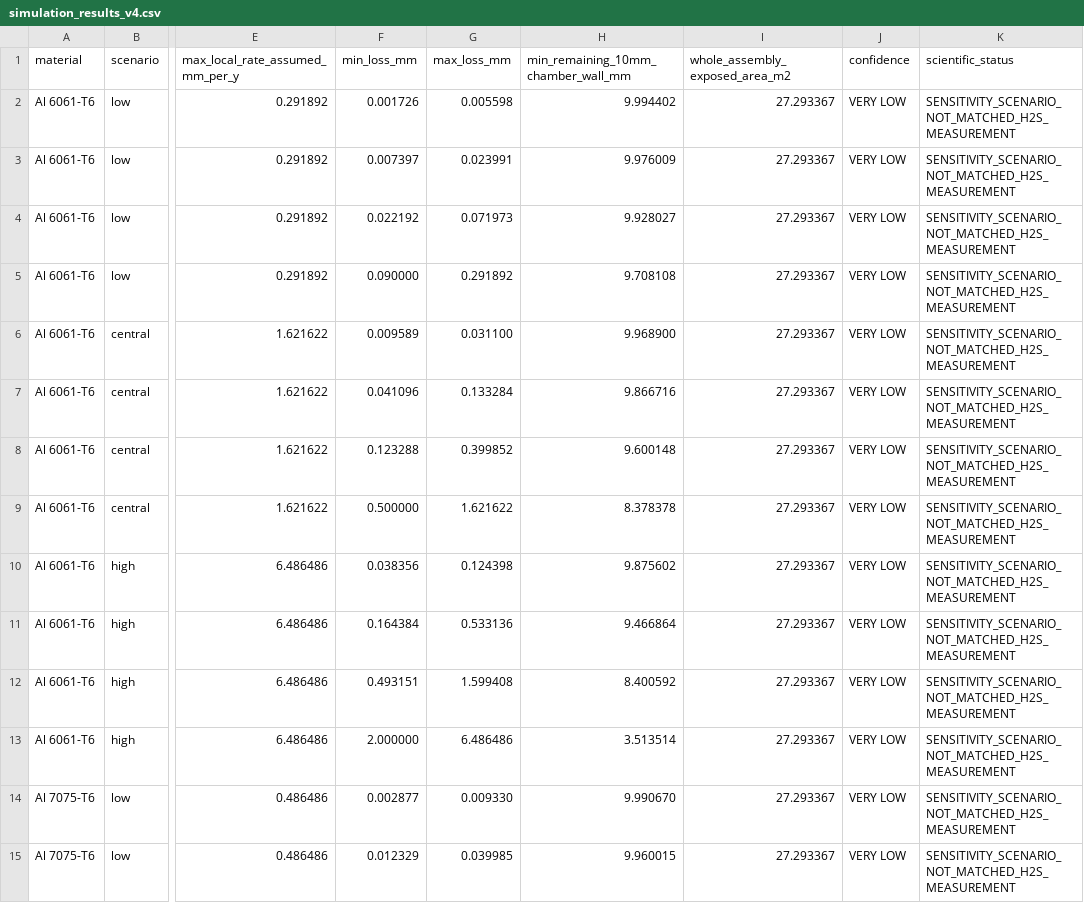
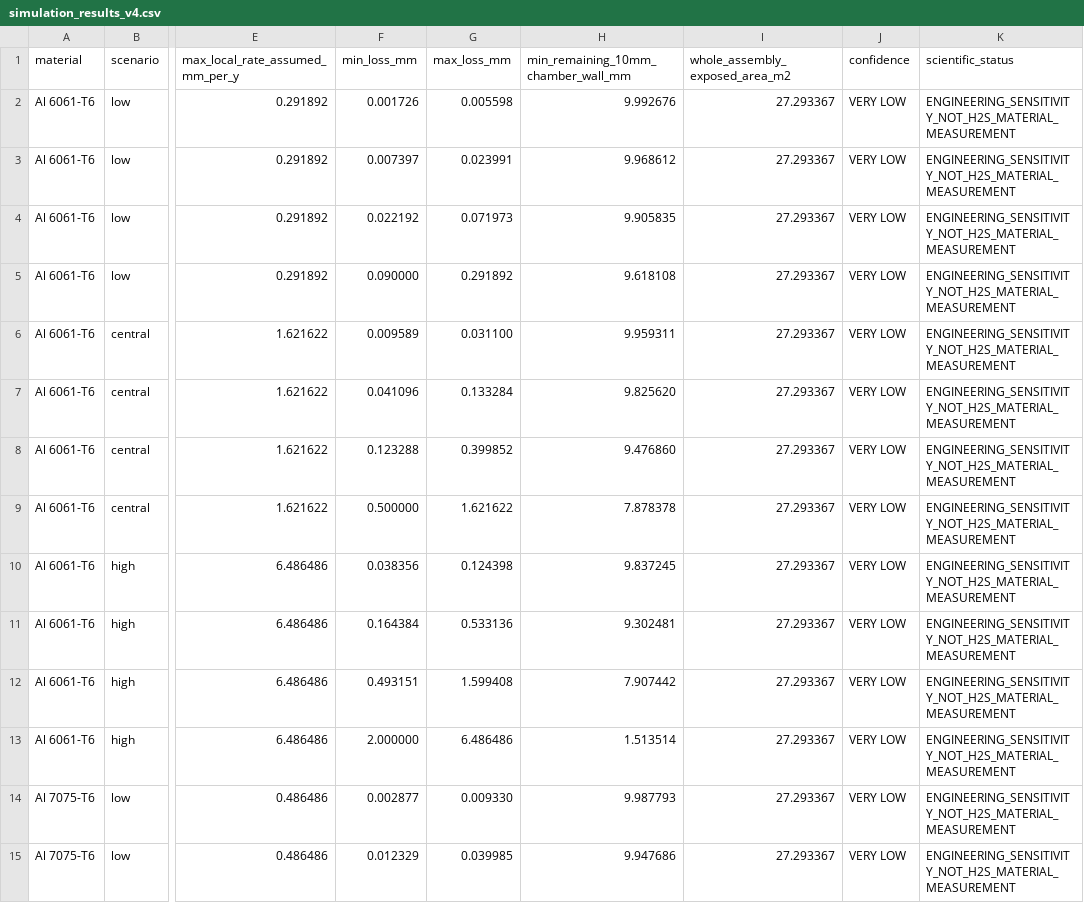
Before and after one commit to hammadi-314/drum-corrosion-simulation, a CSV file: simulation_results_v4.csv, drawn as a sheet; only a part is shown, gaps mark what is left out; the diff covers the shown part only; the diff names each change by its address in the sheet, - before the commit and + after, or states it on an @@ line.

Commit message:
Update 60 sensitivity cases with inner and outer wall recession

```diff
--- a/simulation_results_v4.csv
+++ b/simulation_results_v4.csv
-H2: 9.994402
+H2: 9.992676
-K2:K15 (scientific_status): SENSITIVITY_SCENARIO_NOT_MATCHED_H2S_MEASUREMENT
+K2:K15 (scientific_status): ENGINEERING_SENSITIVITY_NOT_H2S_MATERIAL_MEASUREMENT
-H3: 9.976009
+H3: 9.968612
-H4: 9.928027
+H4: 9.905835
-H5: 9.708108
+H5: 9.618108
-H6: 9.968900
+H6: 9.959311
-H7: 9.866716
+H7: 9.825620
-H8: 9.600148
+H8: 9.476860
-H9: 8.378378
+H9: 7.878378
-H10: 9.875602
+H10: 9.837245
-H11: 9.466864
+H11: 9.302481
-H12: 8.400592
+H12: 7.907442
-H13: 3.513514
+H13: 1.513514
-H14: 9.990670
+H14: 9.987793
-H15: 9.960015
+H15: 9.947686
```
Also changed, not shown: 92 edited cells elsewhere in this file.
